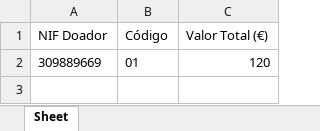
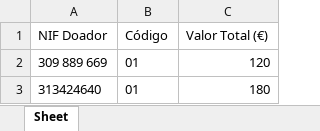
Before and after one commit to lrrebello/ecclesia_master, an Excel workbook: app/static/uploads/receipts/Modelo25_517760010_2025.xlsx, sheet Sheet, drawn as a sheet; values as stored, in another font and other column widths than the file's, no borders; the diff names each change by its address in the sheet, - before the commit and + after, or states it on an @@ line.

```diff
--- a/app/static/uploads/receipts/Modelo25_517760010_2025.xlsx (sheet Sheet)
+++ b/app/static/uploads/receipts/Modelo25_517760010_2025.xlsx (sheet Sheet)
-A2 (NIF Doador): 309889669
+A2 (NIF Doador): 309 889 669
+row 3: 313424640 | 01 | 180
```
Also changed, not shown: 5 other files.
